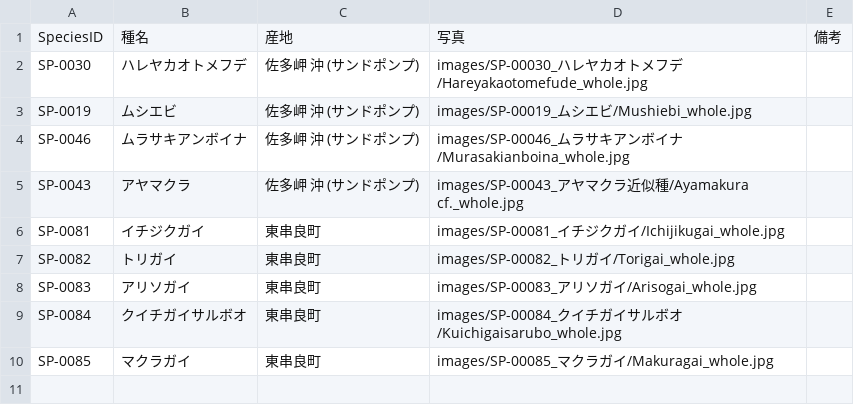
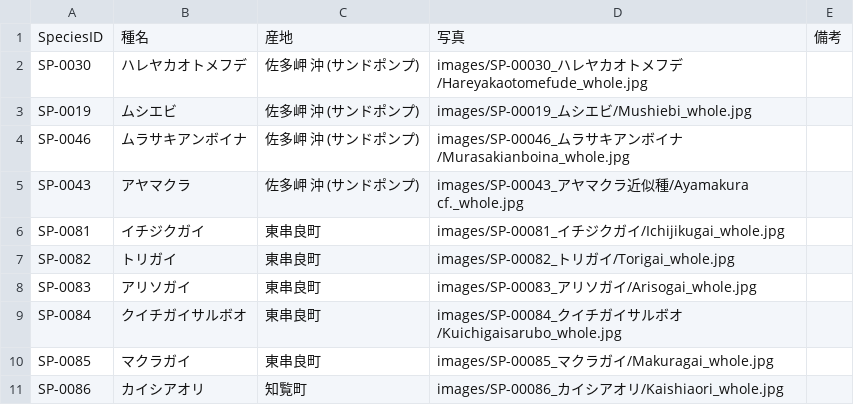
Before and after one commit to frog3064-sys/kagoshima-mollusk-guide, a CSV file: data/photos.csv, drawn as a sheet; the diff names each change by its address in the sheet, - before the commit and + after, or states it on an @@ line.

```diff
--- a/data/photos.csv
+++ b/data/photos.csv
+row 11: SP-0086 | カイシアオリ | 知覧町 | images/SP-00086_カイシアオリ/Kaishiaori_whole.jpg
```
Also changed, not shown: data/references.csv, data/species.csv, 5 other files.
